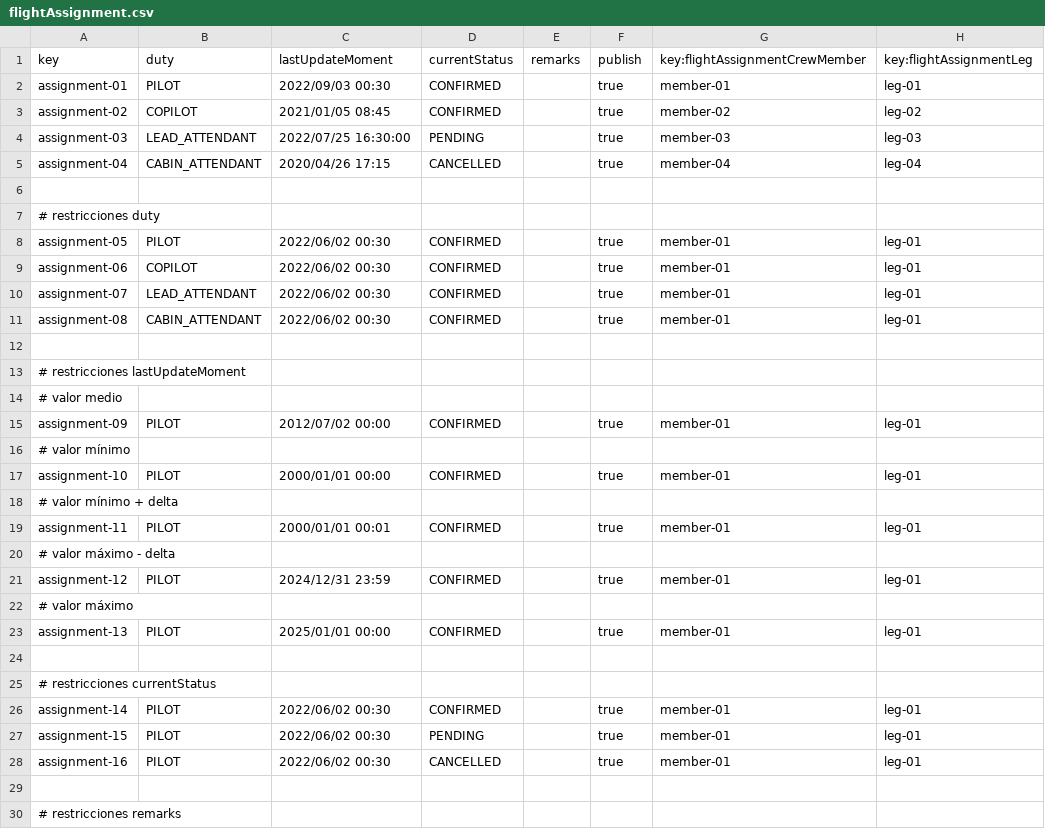
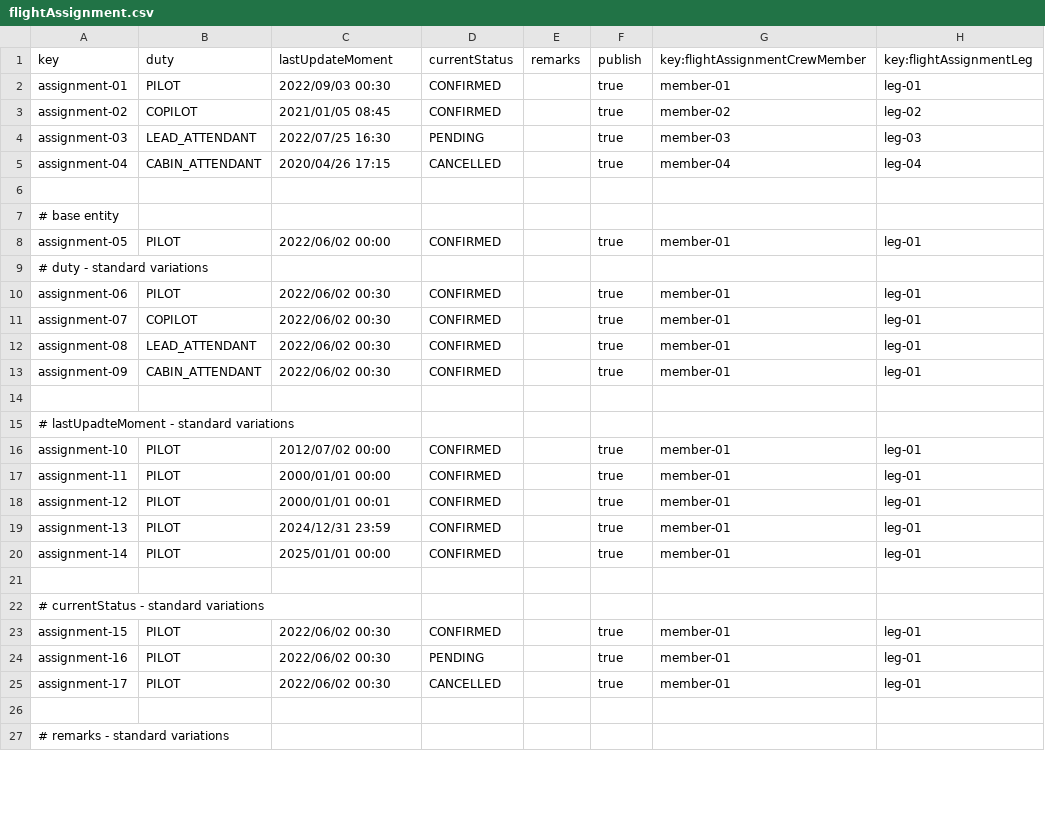
Before and after one commit to javsorbla/Acme-ANS-D03, a CSV file: src/main/resources/WEB-INF/data/sample/flightAssignment.csv, drawn as a sheet; only a part is shown; the diff covers the shown part only.

```diff
--- a/src/main/resources/WEB-INF/data/sample/flightAssignment.csv
+++ b/src/main/resources/WEB-INF/data/sample/flightAssignment.csv
@@ -3,28 +3,25 @@ assignment-01,PILOT,2022/09/03 00:30,CONFIRMED,"",true,member-01,leg-01
 assignment-02,COPILOT,2021/01/05 08:45,CONFIRMED,"",true,member-02,leg-02
-assignment-03,LEAD_ATTENDANT,2022/07/25 16:30:00,PENDING,"",true,member-03,leg-03
+assignment-03,LEAD_ATTENDANT,2022/07/25 16:30,PENDING,"",true,member-03,leg-03
 assignment-04,CABIN_ATTENDANT,2020/04/26 17:15,CANCELLED,"",true,member-04,leg-04
 
-# restricciones duty
-assignment-05,PILOT,2022/06/02 00:30,CONFIRMED,"",true,member-01,leg-01
-assignment-06,COPILOT,2022/06/02 00:30,CONFIRMED,"",true,member-01,leg-01
-assignment-07,LEAD_ATTENDANT,2022/06/02 00:30,CONFIRMED,"",true,member-01,leg-01
-assignment-08,CABIN_ATTENDANT,2022/06/02 00:30,CONFIRMED,"",true,member-01,leg-01
+# base entity
+assignment-05,PILOT,2022/06/02 00:00,CONFIRMED,"",true,member-01,leg-01
+# duty - standard variations
+assignment-06,PILOT,2022/06/02 00:30,CONFIRMED,"",true,member-01,leg-01
+assignment-07,COPILOT,2022/06/02 00:30,CONFIRMED,"",true,member-01,leg-01
+assignment-08,LEAD_ATTENDANT,2022/06/02 00:30,CONFIRMED,"",true,member-01,leg-01
+assignment-09,CABIN_ATTENDANT,2022/06/02 00:30,CONFIRMED,"",true,member-01,leg-01
 
-# restricciones lastUpdateMoment
-# valor medio
-assignment-09,PILOT,2012/07/02 00:00,CONFIRMED,"",true,member-01,leg-01
-# valor mínimo
-assignment-10,PILOT,2000/01/01 00:00,CONFIRMED,"",true,member-01,leg-01
-# valor mínimo + delta
-assignment-11,PILOT,2000/01/01 00:01,CONFIRMED,"",true,member-01,leg-01
-# valor máximo - delta
-assignment-12,PILOT,2024/12/31 23:59,CONFIRMED,"",true,member-01,leg-01
-# valor máximo
-assignment-13,PILOT,2025/01/01 00:00,CONFIRMED,"",true,member-01,leg-01
+# lastUpadteMoment - standard variations
+assignment-10,PILOT,2012/07/02 00:00,CONFIRMED,"",true,member-01,leg-01
+assignment-11,PILOT,2000/01/01 00:00,CONFIRMED,"",true,member-01,leg-01
+assignment-12,PILOT,2000/01/01 00:01,CONFIRMED,"",true,member-01,leg-01
+assignment-13,PILOT,2024/12/31 23:59,CONFIRMED,"",true,member-01,leg-01
+assignment-14,PILOT,2025/01/01 00:00,CONFIRMED,"",true,member-01,leg-01
 
-# restricciones currentStatus
-assignment-14,PILOT,2022/06/02 00:30,CONFIRMED,"",true,member-01,leg-01
-assignment-15,PILOT,2022/06/02 00:30,PENDING,"",true,member-01,leg-01
-assignment-16,PILOT,2022/06/02 00:30,CANCELLED,"",true,member-01,leg-01
+# currentStatus - standard variations
+assignment-15,PILOT,2022/06/02 00:30,CONFIRMED,"",true,member-01,leg-01
+assignment-16,PILOT,2022/06/02 00:30,PENDING,"",true,member-01,leg-01
+assignment-17,PILOT,2022/06/02 00:30,CANCELLED,"",true,member-01,leg-01
 
-# restricciones remarks
+# remarks - standard variations
```
Also changed, not shown: 10 removed rows and 14 edited cells elsewhere in this file, src/main/resources/WEB-INF/data/sample/activityLog.csv.
